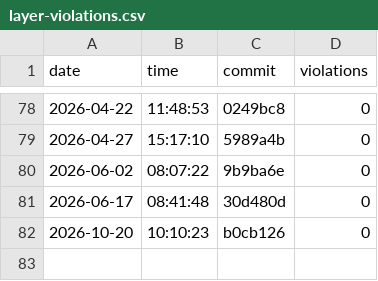
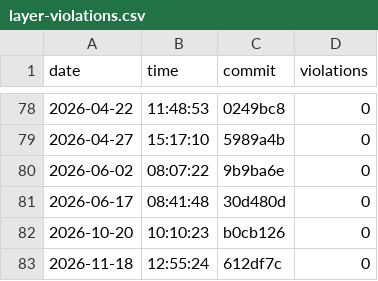
Before and after one commit to useocl/use, a CSV file: docs/archunit-results/layer-violations.csv, drawn as a sheet; only a part is shown, gaps mark what is left out; the diff names each change by its address in the sheet, - before the commit and + after, or states it on an @@ line.

```diff
--- a/docs/archunit-results/layer-violations.csv
+++ b/docs/archunit-results/layer-violations.csv
+row 83: 2026-11-18 | 12:55:24 | 612df7c | 0
```
Also changed, not shown: docs/archunit-results/build-times.csv, docs/archunit-results/cycles-tests.csv, 1 other file.
